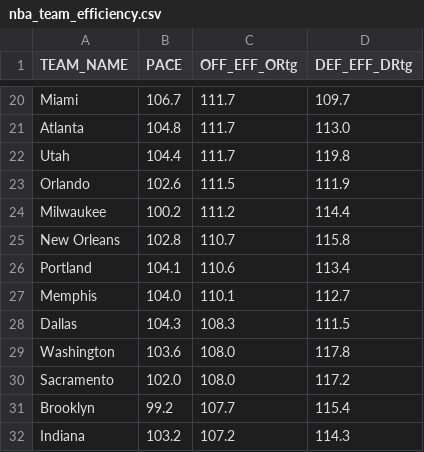
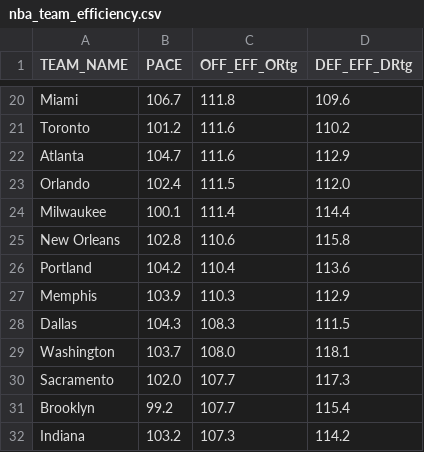
Before and after one commit to Daniel-CM327/NBA-Team-Efficiency, a CSV file: nba_team_efficiency.csv, drawn as a sheet; only a part is shown, gaps mark what is left out; removed rows and columns are numbered as before the commit, all else as after; the diff covers the shown part only; the diff names each change by its address in the sheet, - before the commit and + after, or states it on an @@ line.

```diff
--- a/nba_team_efficiency.csv
+++ b/nba_team_efficiency.csv
-C20 (OFF_EFF_ORtg): 111.7
+C20 (OFF_EFF_ORtg): 111.8
-D20 (DEF_EFF_DRtg): 109.7
+D20 (DEF_EFF_DRtg): 109.6
+row 21: Toronto | 101.2 | 111.6 | 110.2
-B22 (PACE): 104.8
+B22 (PACE): 104.7
-C22 (OFF_EFF_ORtg): 111.7
+C22 (OFF_EFF_ORtg): 111.6
-D22 (DEF_EFF_DRtg): 113.0
+D22 (DEF_EFF_DRtg): 112.9
-row 22: Utah | 104.4 | 111.7 | 119.8
-B23 (PACE): 102.6
+B23 (PACE): 102.4
-D23 (DEF_EFF_DRtg): 111.9
+D23 (DEF_EFF_DRtg): 112.0
-B24 (PACE): 100.2
+B24 (PACE): 100.1
-C24 (OFF_EFF_ORtg): 111.2
+C24 (OFF_EFF_ORtg): 111.4
-C25 (OFF_EFF_ORtg): 110.7
+C25 (OFF_EFF_ORtg): 110.6
-B26 (PACE): 104.1
+B26 (PACE): 104.2
-C26 (OFF_EFF_ORtg): 110.6
+C26 (OFF_EFF_ORtg): 110.4
-D26 (DEF_EFF_DRtg): 113.4
+D26 (DEF_EFF_DRtg): 113.6
-B27 (PACE): 104.0
+B27 (PACE): 103.9
-C27 (OFF_EFF_ORtg): 110.1
+C27 (OFF_EFF_ORtg): 110.3
-D27 (DEF_EFF_DRtg): 112.7
+D27 (DEF_EFF_DRtg): 112.9
-B29 (PACE): 103.6
+B29 (PACE): 103.7
-D29 (DEF_EFF_DRtg): 117.8
+D29 (DEF_EFF_DRtg): 118.1
-C30 (OFF_EFF_ORtg): 108.0
+C30 (OFF_EFF_ORtg): 107.7
-D30 (DEF_EFF_DRtg): 117.2
+D30 (DEF_EFF_DRtg): 117.3
-C32 (OFF_EFF_ORtg): 107.2
+C32 (OFF_EFF_ORtg): 107.3
-D32 (DEF_EFF_DRtg): 114.3
+D32 (DEF_EFF_DRtg): 114.2
```
Also changed, not shown: 6 added rows, 6 removed rows and 20 edited cells elsewhere in this file.
